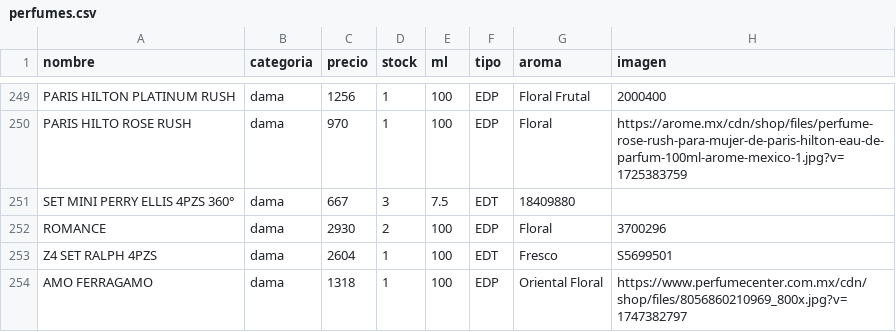
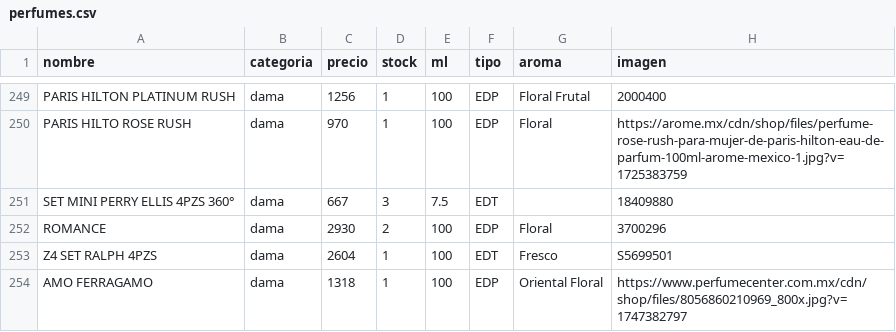
Before and after one commit to credilandia/credilandia.github.io, a CSV file: perfumes.csv, drawn as a sheet; only a part is shown, gaps mark what is left out.

Commit message:
Update perfumes.csv

```diff
--- a/perfumes.csv
+++ b/perfumes.csv
@@ -250,3 +250,3 @@ PARIS HILTON PLATINUM RUSH,dama,1256,1,100,EDP,Floral Frutal,2000400
 PARIS HILTO ROSE RUSH,dama,970,1,100,EDP,Floral,https://arome.mx/cdn/shop/files/perfume-rose-rush-para-mujer-de-paris-hilton-eau-de-parfum-100ml-arome-mexico-1.jpg?v=1725383759
-SET MINI PERRY ELLIS 4PZS 360°,dama,667,3,7.5,EDT,18409880
+SET MINI PERRY ELLIS 4PZS 360°,dama,667,3,7.5,EDT,,18409880
 ROMANCE,dama,2930,2,100,EDP,Floral,3700296
```
